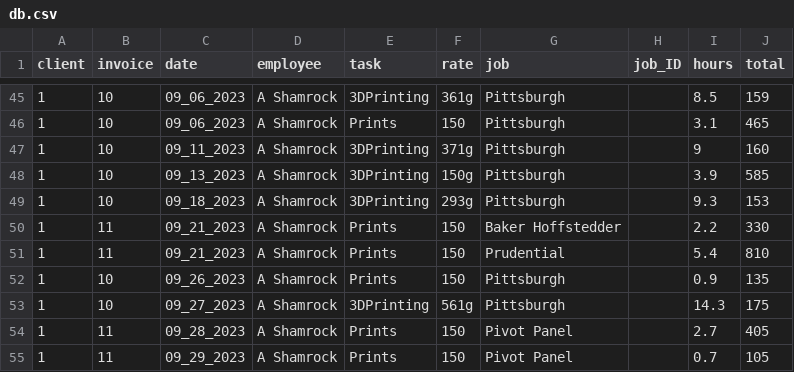
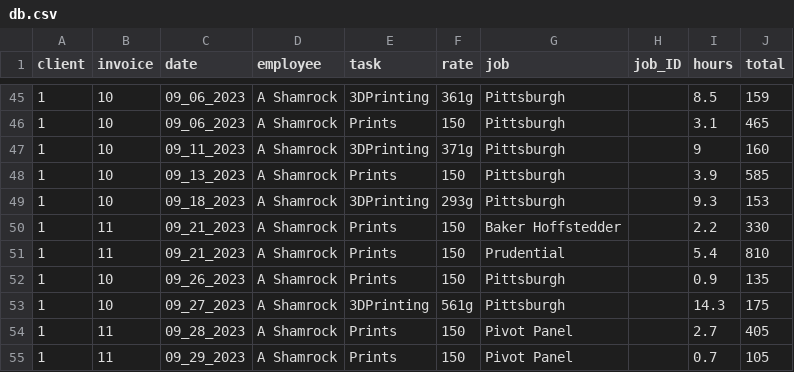
Before and after one commit to ashamrock/TestTable, a CSV file: db.csv, drawn as a sheet; only a part is shown, gaps mark what is left out.

Commit message:
Adding Job list

```diff
--- a/db.csv
+++ b/db.csv
@@ -47,3 +47,3 @@ client,invoice,date,employee,task,rate,job,job_ID,hours,total
 1,10,09_11_2023,A Shamrock,3DPrinting,371g,Pittsburgh,,9,160
-1,10,09_13_2023,A Shamrock,3DPrinting,150g,Pittsburgh,,3.9,585
+1,10,09_13_2023,A Shamrock,Prints,150,Pittsburgh,,3.9,585
 1,10,09_18_2023,A Shamrock,3DPrinting,293g,Pittsburgh,,9.3,153
```
